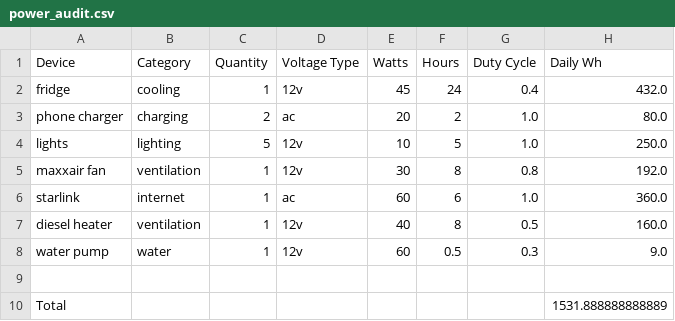
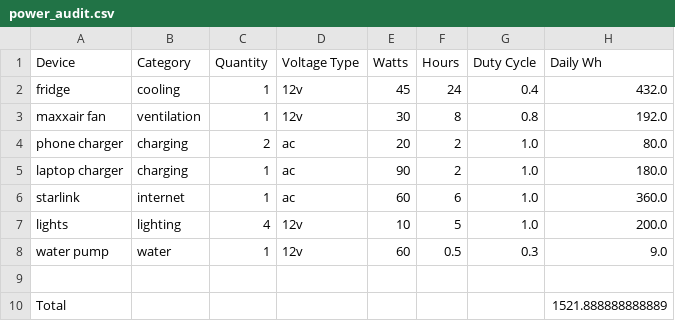
Before and after one commit to ianganderton/van-energy-budget, a CSV file: power_audit.csv, drawn as a sheet.

```diff
--- a/power_audit.csv
+++ b/power_audit.csv
@@ -2,9 +2,9 @@ Device,Category,Quantity,Voltage Type,Watts,Hours,Duty Cycle,Daily Wh
 fridge,cooling,1,12v,45,24,0.4,432.0
+maxxair fan,ventilation,1,12v,30,8,0.8,192.0
 phone charger,charging,2,ac,20,2,1.0,80.0
-lights,lighting,5,12v,10,5,1.0,250.0
-maxxair fan,ventilation,1,12v,30,8,0.8,192.0
+laptop charger,charging,1,ac,90,2,1.0,180.0
 starlink,internet,1,ac,60,6,1.0,360.0
-diesel heater,ventilation,1,12v,40,8,0.5,160.0
+lights,lighting,4,12v,10,5,1.0,200.0
 water pump,water,1,12v,60,0.5,0.3,9.0
 
-Total,,,,,,,1531.888888888889
+Total,,,,,,,1521.888888888889
```
Also changed, not shown: 1 other file.
